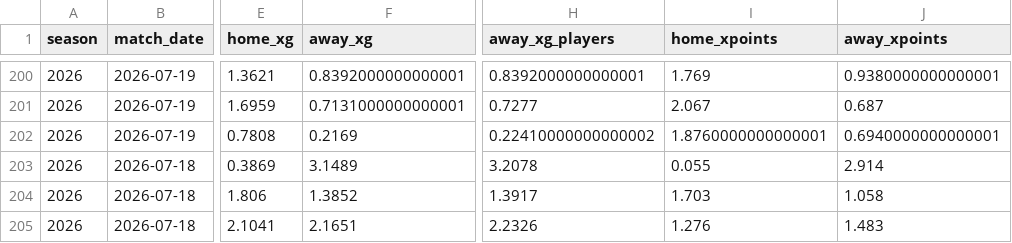
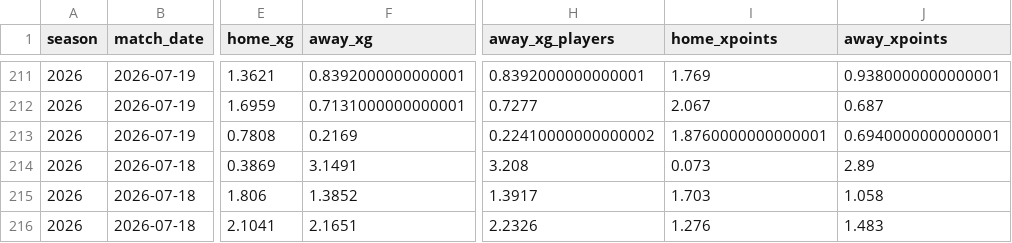
Before and after one commit to zachringnight/nwsl-fantasy-platform, a CSV file: nwsl-model/data/raw/asa_match_xgoals.csv, drawn as a sheet; only a part is shown, gaps mark what is left out; addresses are those after the commit; the diff covers the shown part only; the diff names each change by its address in the sheet, - before the commit and + after, or states it on an @@ line.

```diff
--- a/nwsl-model/data/raw/asa_match_xgoals.csv
+++ b/nwsl-model/data/raw/asa_match_xgoals.csv
-F214 (away_xg): 3.1489
+F214 (away_xg): 3.1491
-H214 (away_xg_players): 3.2078
+H214 (away_xg_players): 3.208
-I214 (home_xpoints): 0.055
+I214 (home_xpoints): 0.073
-J214 (away_xpoints): 2.914
+J214 (away_xpoints): 2.89
```
Also changed, not shown: 11 added rows and 48 edited cells elsewhere in this file, nwsl-model/data/processed/pick_ledger.csv, nwsl-model/data/raw/asa_player_analytics.csv, 54 other files.
